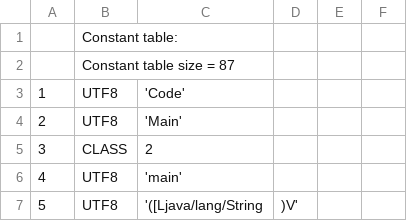
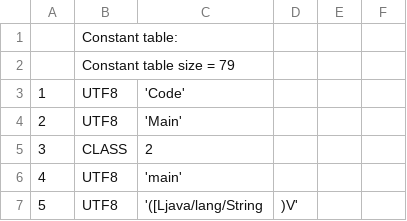
Before and after one commit to TAIIOK/SwiftCompilerToJavaByteCode, a CSV file: build/constant_table.csv, drawn as a sheet; only a part is shown; the diff covers the shown part only; the diff names each change by its address in the sheet, - before the commit and + after, or states it on an @@ line.

```diff
--- a/build/constant_table.csv
+++ b/build/constant_table.csv
-B2: Constant table size = 87
+B2: Constant table size = 79
```
Also changed, not shown: 5 added rows, 13 removed rows, 1 moved row, 8 edited cells and row numbers in column A elsewhere in this file, 13 other files.
